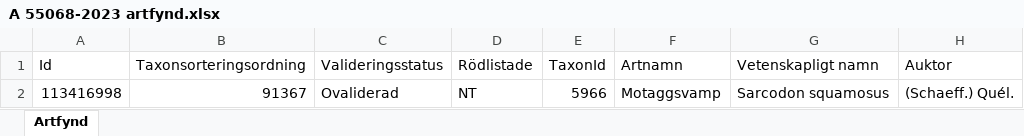
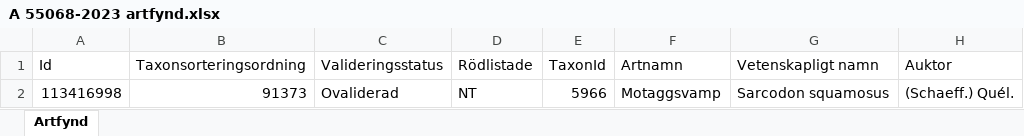
Before and after one commit to klasma/Logging_1761, an Excel workbook: artfynd/A 55068-2023 artfynd.xlsx, sheet Artfynd, drawn as a sheet; only a part is shown; values as stored, in another font and other column widths than the file's, no borders; the diff names each change by its address in the sheet, - before the commit and + after, or states it on an @@ line.

```diff
--- a/artfynd/A 55068-2023 artfynd.xlsx (sheet Artfynd)
+++ b/artfynd/A 55068-2023 artfynd.xlsx (sheet Artfynd)
-B2 (Taxonsorteringsordning): 91367
+B2 (Taxonsorteringsordning): 91373
```
Also changed, not shown: artfynd/A 24616-2022 artfynd.xlsx, artfynd/A 24618-2022 artfynd.xlsx, 20 other files.
